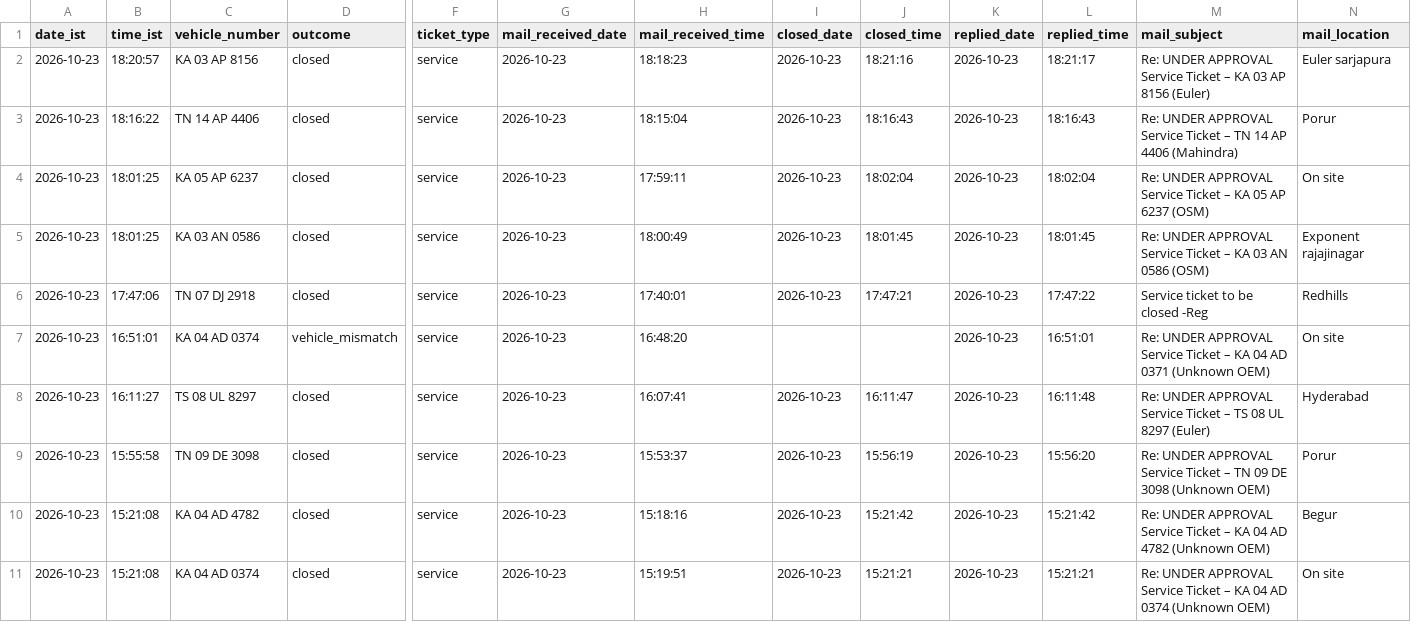
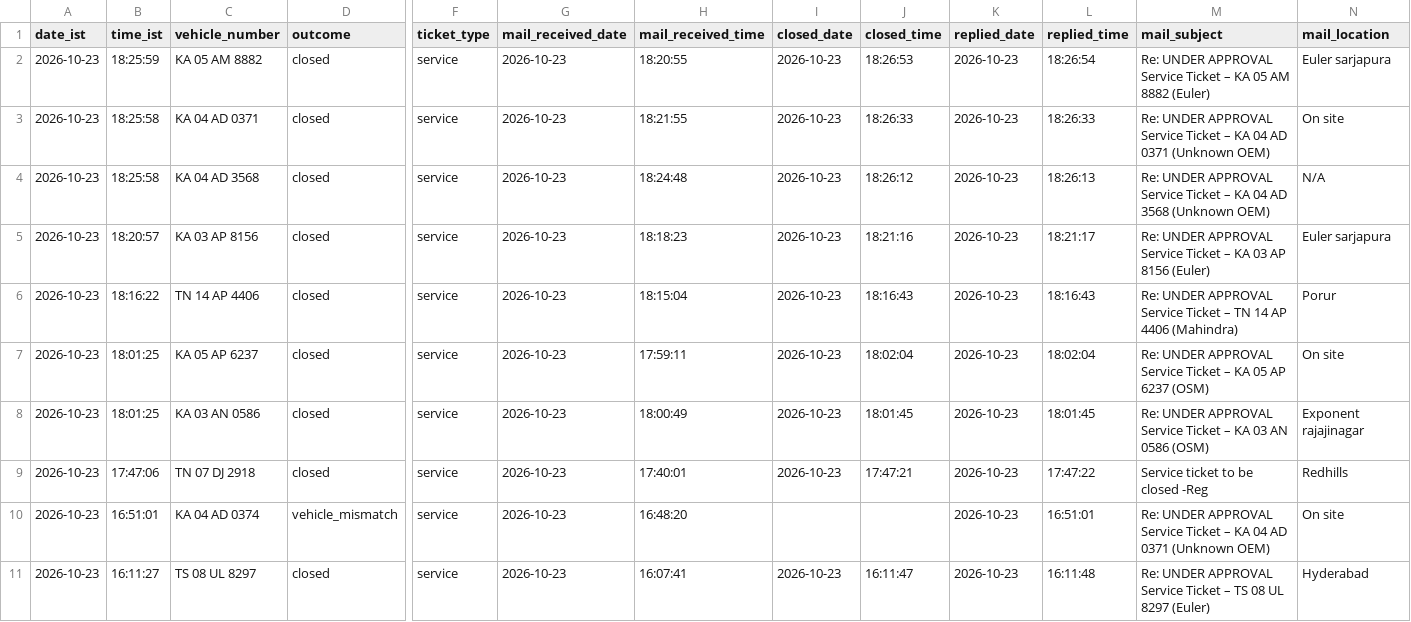
Before and after one commit to Lipsita-Panda/Fyn-Ticket-Closing-Automation, a CSV file: logs/ticket_log.csv, drawn as a sheet; only a part is shown, gaps mark what is left out; the shorter side is filled out with more unchanged rows; rows hold the shown columns only; the diff names each change by its address in the sheet, - before the commit and + after, or states it on an @@ line.

```diff
--- a/logs/ticket_log.csv
+++ b/logs/ticket_log.csv
+row 2: 2026-10-23 | 18:25:59 | KA 05 AM 8882 | closed | service | 2026-10-23 | 18:20:55 | 2026-10-23 | 18:26:53 | 2026-10-23 | 18:26:54 | Re: UNDER APPROVAL Service Ticket – KA 05 AM 8882 (Euler) | Euler sarjapura
+row 3: 2026-10-23 | 18:25:58 | KA 04 AD 0371 | closed | service | 2026-10-23 | 18:21:55 | 2026-10-23 | 18:26:33 | 2026-10-23 | 18:26:33 | Re: UNDER APPROVAL Service Ticket – KA 04 AD 0371 (Unknown OEM) | On site
+row 4: 2026-10-23 | 18:25:58 | KA 04 AD 3568 | closed | service | 2026-10-23 | 18:24:48 | 2026-10-23 | 18:26:12 | 2026-10-23 | 18:26:13 | Re: UNDER APPROVAL Service Ticket – KA 04 AD 3568 (Unknown OEM) | N/A
```
